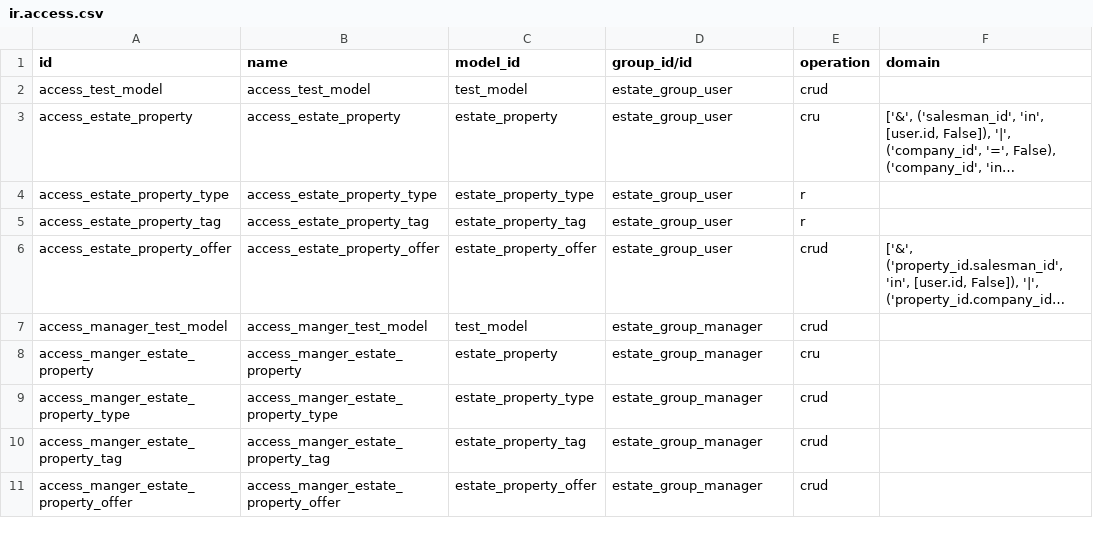
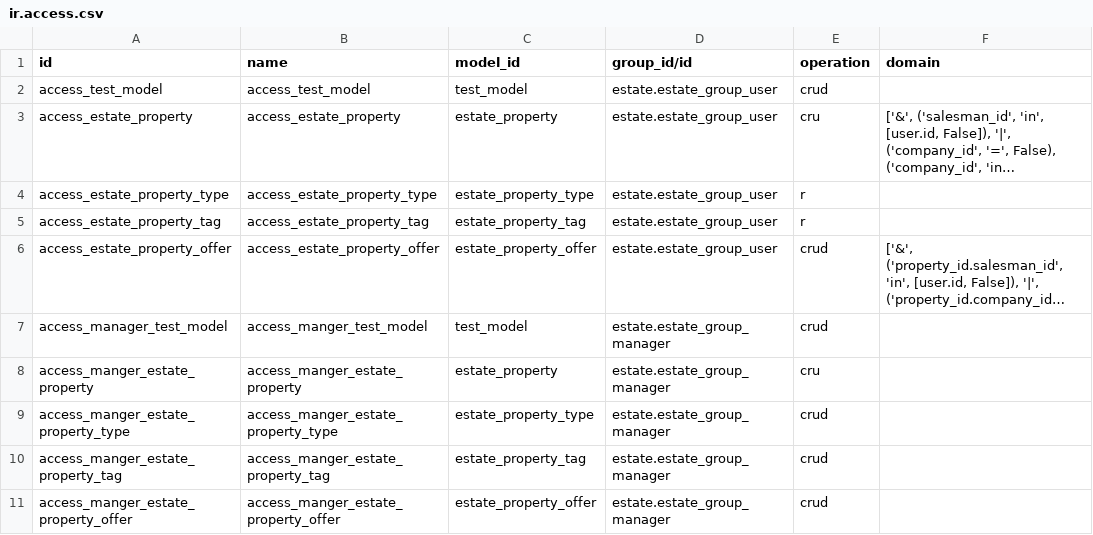
Before and after one commit to odoo/tutorials, a CSV file: estate/security/ir.access.csv, drawn as a sheet; long unchanged cells end in …; the diff names each change by its address in the sheet, - before the commit and + after, or states it on an @@ line.

Commit message:
[FIX] estate: access group ids

```diff
--- a/estate/security/ir.access.csv
+++ b/estate/security/ir.access.csv
-D2:D6 (group_id/id): estate_group_user
+D2:D6 (group_id/id): estate.estate_group_user
-D7:D11 (group_id/id): estate_group_manager
+D7:D11 (group_id/id): estate.estate_group_manager
```
Also changed, not shown: 1 other file.
